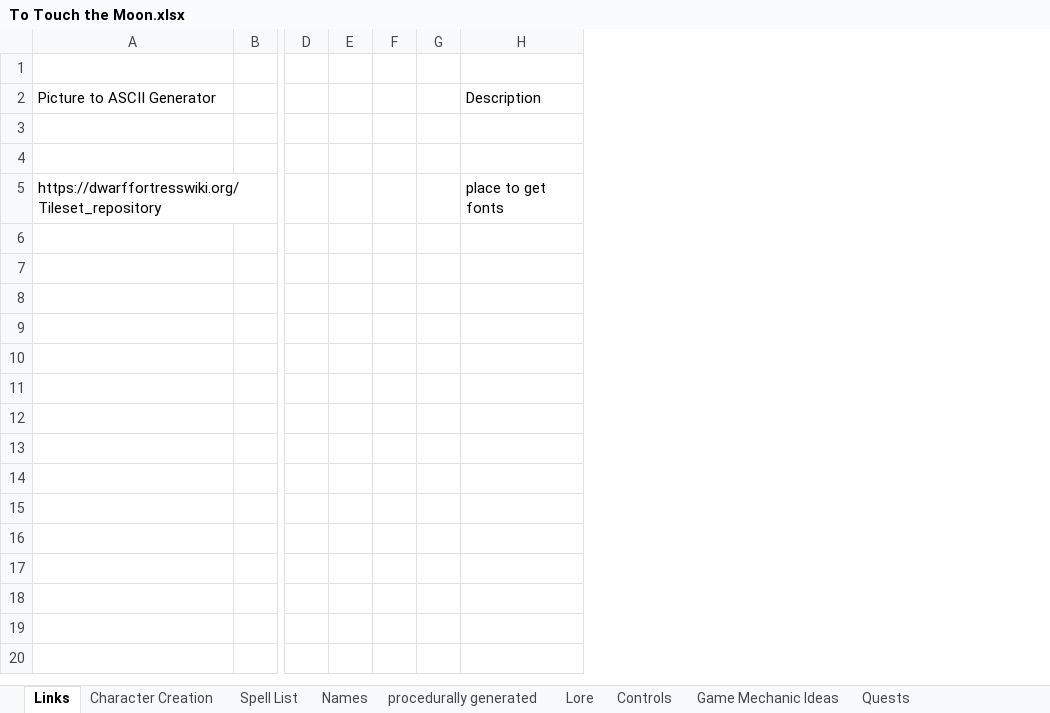
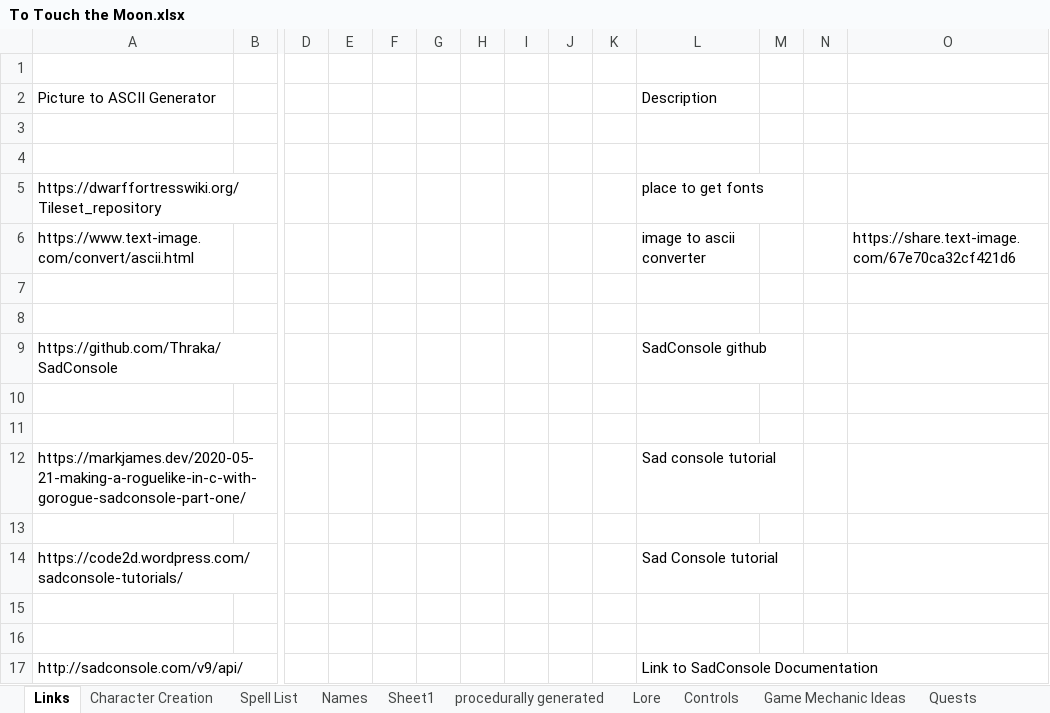
Before and after one commit to whobbes22/ToTouchtheMoon, an Excel workbook: To Touch the Moon.xlsx, sheet Links, drawn as a sheet; only a part is shown, gaps mark what is left out; values as stored, in another font and other column widths than the file's, no borders; rows hold the shown columns only; the diff names each change by its address in the sheet, - before the commit and + after, or states it on an @@ line.

```diff
--- a/To Touch the Moon.xlsx (sheet Links)
+++ b/To Touch the Moon.xlsx (sheet Links)
+sheet tab: Sheet1
+column H, empty
+column I, empty
+column J, empty
+column K, empty
+column M, empty
+column N, empty
+column O, empty
+row 6: https://www.text-image.com/convert/ascii.html |  |  |  |  |  |  |  |  |  | image to ascii converter |  |  | https://share.text-image.com/67e70ca32cf421d6
+row 7: (empty)
+row 8: (empty)
+row 9: https://github.com/Thraka/SadConsole |  |  |  |  |  |  |  |  |  | SadConsole github
+row 10: (empty)
+row 11: (empty)
+row 12: https://markjames.dev/2020-05-21-making-a-roguelike-in-c-with-gorogue-sadconsole-part-one/ |  |  |  |  |  |  |  |  |  | Sad console tutorial
+row 13: (empty)
+row 14: https://code2d.wordpress.com/sadconsole-tutorials/ |  |  |  |  |  |  |  |  |  | Sad Console tutorial
+row 15: (empty)
+row 16: (empty)
+row 17: http://sadconsole.com/v9/api/ |  |  |  |  |  |  |  |  |  | Link to SadConsole Documentation
```
Also changed, not shown: sheet Names, other sheet tabs, 2 other files.
